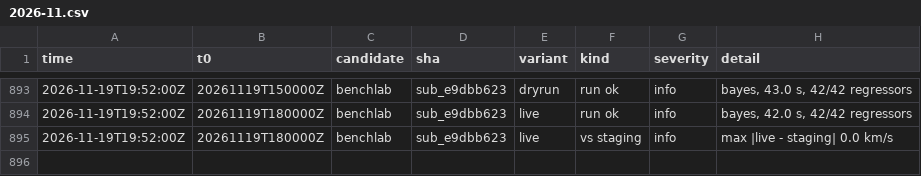
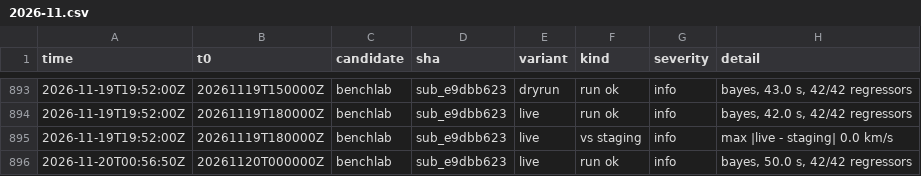
Before and after one commit to chingozhatinashe/benchlab-competition, a CSV file: events/2026-11.csv, drawn as a sheet; only a part is shown, gaps mark what is left out; the diff names each change by its address in the sheet, - before the commit and + after, or states it on an @@ line.

```diff
--- a/events/2026-11.csv
+++ b/events/2026-11.csv
+row 896: 2026-11-20T00:56:50Z | 20261120T000000Z | benchlab | sub_e9dbb623 | live | run ok | info | bayes, 50.0 s, 42/42 regressors
```
Also changed, not shown: 5 other files.
